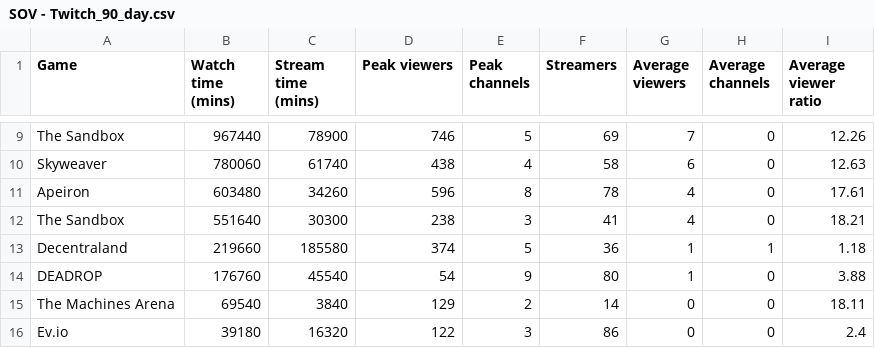
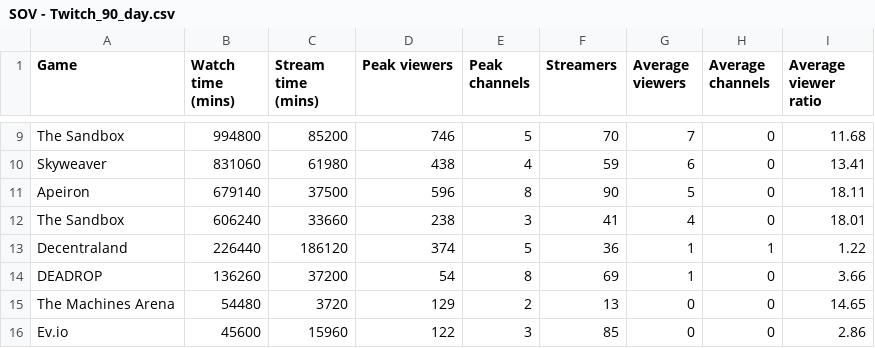
Before and after one commit to Cprogram06/smcp-dashboard, a CSV file: csvs/SOV - Twitch_90_day.csv, drawn as a sheet; only a part is shown, gaps mark what is left out; the diff covers the shown part only; the diff names each change by its address in the sheet, - before the commit and + after, or states it on an @@ line.

```diff
--- a/csvs/SOV - Twitch_90_day.csv
+++ b/csvs/SOV - Twitch_90_day.csv
-B9 (Watch time (mins)): 967440
+B9 (Watch time (mins)): 994800
-C9 (Stream time (mins)): 78900
+C9 (Stream time (mins)): 85200
-F9 (Streamers): 69
+F9 (Streamers): 70
-I9 (Average viewer ratio): 12.26
+I9 (Average viewer ratio): 11.68
-B10 (Watch time (mins)): 780060
+B10 (Watch time (mins)): 831060
-C10 (Stream time (mins)): 61740
+C10 (Stream time (mins)): 61980
-F10 (Streamers): 58
+F10 (Streamers): 59
-I10 (Average viewer ratio): 12.63
+I10 (Average viewer ratio): 13.41
-B11 (Watch time (mins)): 603480
+B11 (Watch time (mins)): 679140
-C11 (Stream time (mins)): 34260
+C11 (Stream time (mins)): 37500
-F11 (Streamers): 78
+F11 (Streamers): 90
-G11 (Average viewers): 4
+G11 (Average viewers): 5
-I11 (Average viewer ratio): 17.61
+I11 (Average viewer ratio): 18.11
-B12 (Watch time (mins)): 551640
+B12 (Watch time (mins)): 606240
-C12 (Stream time (mins)): 30300
+C12 (Stream time (mins)): 33660
-I12 (Average viewer ratio): 18.21
+I12 (Average viewer ratio): 18.01
-B13 (Watch time (mins)): 219660
+B13 (Watch time (mins)): 226440
-C13 (Stream time (mins)): 185580
+C13 (Stream time (mins)): 186120
-I13 (Average viewer ratio): 1.18
+I13 (Average viewer ratio): 1.22
-B14 (Watch time (mins)): 176760
+B14 (Watch time (mins)): 136260
-C14 (Stream time (mins)): 45540
+C14 (Stream time (mins)): 37200
-E14 (Peak channels): 9
+E14 (Peak channels): 8
-F14 (Streamers): 80
+F14 (Streamers): 69
-I14 (Average viewer ratio): 3.88
+I14 (Average viewer ratio): 3.66
-B15 (Watch time (mins)): 69540
+B15 (Watch time (mins)): 54480
-C15 (Stream time (mins)): 3840
+C15 (Stream time (mins)): 3720
-F15 (Streamers): 14
+F15 (Streamers): 13
-I15 (Average viewer ratio): 18.11
+I15 (Average viewer ratio): 14.65
-B16 (Watch time (mins)): 39180
+B16 (Watch time (mins)): 45600
-C16 (Stream time (mins)): 16320
+C16 (Stream time (mins)): 15960
-F16 (Streamers): 86
+F16 (Streamers): 85
-I16 (Average viewer ratio): 2.4
+I16 (Average viewer ratio): 2.86
```
Also changed, not shown: 1 added row, 1 removed row and 39 edited cells elsewhere in this file, csvs/SOV - SoV_twitter.csv, csvs/SOV - Twitch_SOV.csv, 5 other files.
